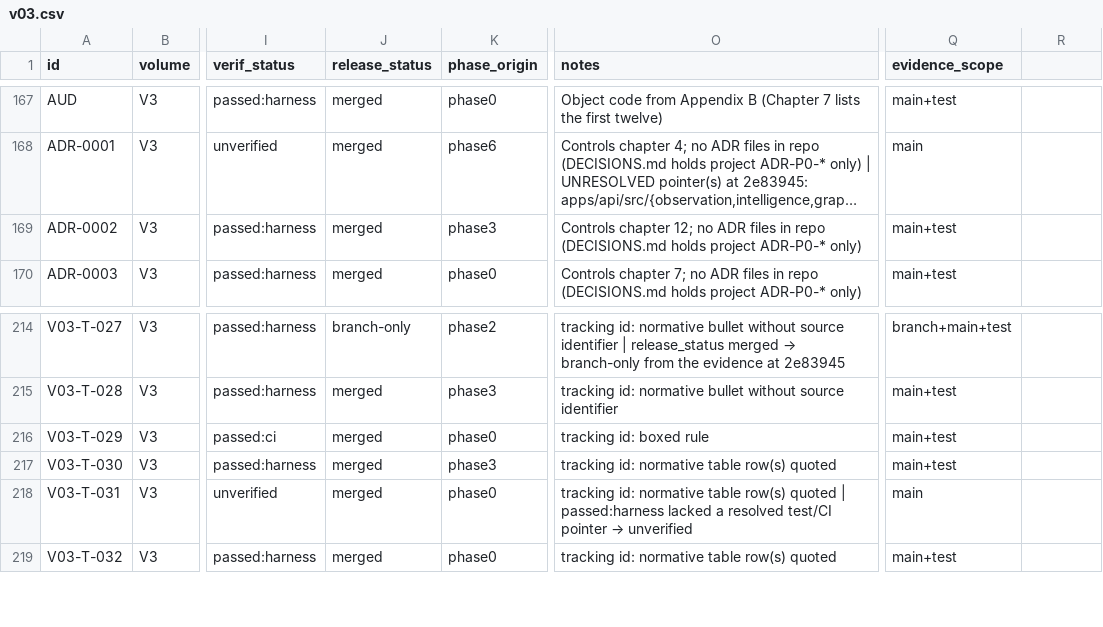
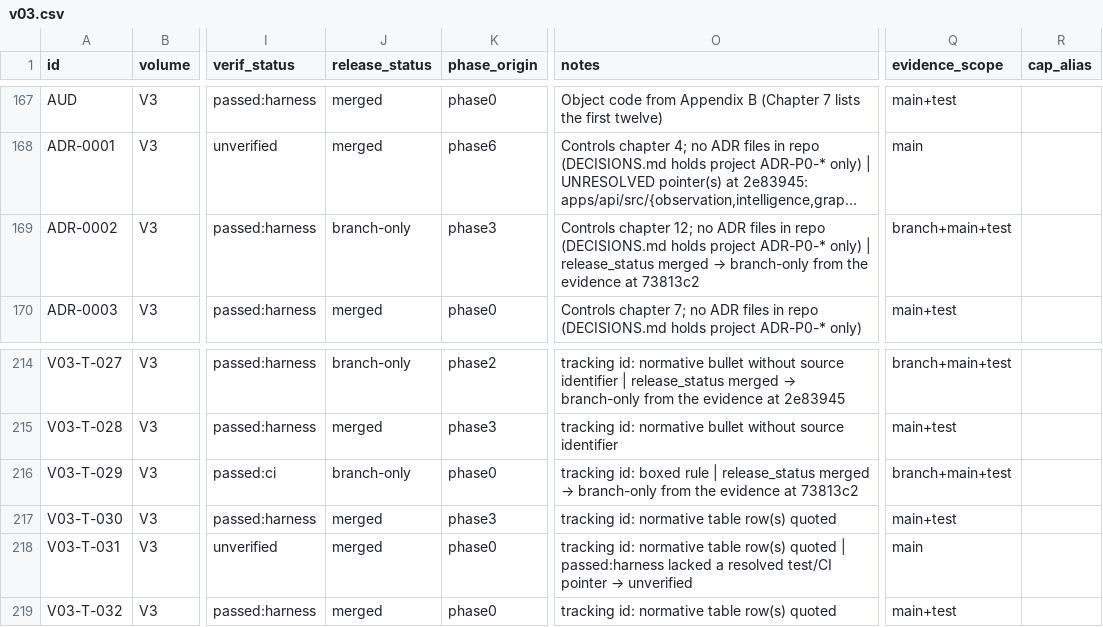
Before and after one commit to a-Halawany/elven, a CSV file: audit/requirements/v03.csv, drawn as a sheet; only a part is shown, gaps mark what is left out; long unchanged cells end in …; the diff names each change by its address in the sheet, - before the commit and + after, or states it on an @@ line.

```diff
--- a/audit/requirements/v03.csv
+++ b/audit/requirements/v03.csv
-R1: (empty)
+R1: cap_alias
-J169 (release_status): merged
+J169 (release_status): branch-only
@@ O169 (notes): …ADR-P0-* only) → …ADR-P0-* only) | release_status merged → branch-only from the evidence at 73813c2 @@
-Q169 (evidence_scope): main+test
+Q169 (evidence_scope): branch+main+test
-J216 (release_status): merged
+J216 (release_status): branch-only
@@ O216 (notes): …boxed rule → …boxed rule | release_status merged → branch-only from the evidence at 73813c2 @@
-Q216 (evidence_scope): main+test
+Q216 (evidence_scope): branch+main+test
```
Also changed, not shown: audit/acceptance-units/group-b-memory-prediction-twins.csv, audit/acceptance-units/group-c-decision-executive-agents-learning-marketplace.csv, 19 other files.
